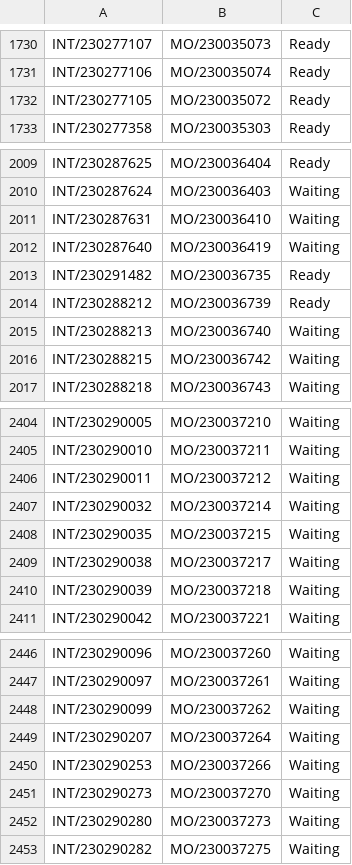
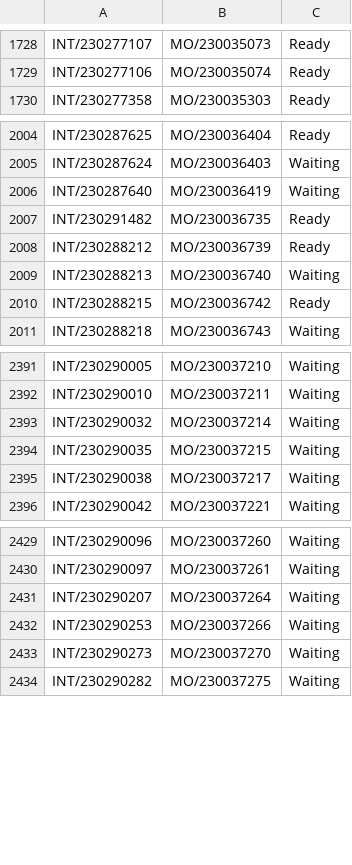
Before and after one commit to adminppl/Files, a CSV file: PARAGON/MO/stock.picking Paragon.csv, drawn as a sheet; only a part is shown, gaps mark what is left out; the diff covers the shown part only.

```diff
--- a/PARAGON/MO/stock.picking Paragon.csv
+++ b/PARAGON/MO/stock.picking Paragon.csv
@@ -1731,3 +1729,2 @@
 "INT/230277106","MO/230035074","Ready"
-"INT/230277105","MO/230035072","Ready"
 "INT/230277358","MO/230035303","Ready"
@@ -2010,3 +2005,2 @@
 "INT/230287624","MO/230036403","Waiting"
-"INT/230287631","MO/230036410","Waiting"
 "INT/230287640","MO/230036419","Waiting"
@@ -2015,3 +2009,3 @@
 "INT/230288213","MO/230036740","Waiting"
-"INT/230288215","MO/230036742","Waiting"
+"INT/230288215","MO/230036742","Ready"
 "INT/230288218","MO/230036743","Waiting"
@@ -2405,3 +2392,2 @@
 "INT/230290010","MO/230037211","Waiting"
-"INT/230290011","MO/230037212","Waiting"
 "INT/230290032","MO/230037214","Waiting"
@@ -2409,3 +2395,2 @@
 "INT/230290038","MO/230037217","Waiting"
-"INT/230290039","MO/230037218","Waiting"
 "INT/230290042","MO/230037221","Waiting"
@@ -2447,3 +2430,2 @@
 "INT/230290097","MO/230037261","Waiting"
-"INT/230290099","MO/230037262","Waiting"
 "INT/230290207","MO/230037264","Waiting"
@@ -2451,3 +2433,2 @@
 "INT/230290273","MO/230037270","Waiting"
-"INT/230290280","MO/230037273","Waiting"
 "INT/230290282","MO/230037275","Waiting"
```
Also changed, not shown: 14 added rows, 15 removed rows and 18 edited cells elsewhere in this file, PARAGON/MO/mfg.snfg.line.csv, 3 other files.
